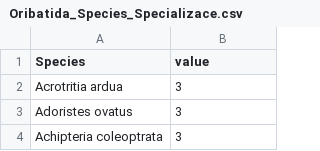
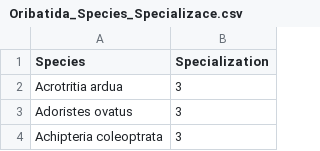
Before and after one commit to PatriciaSingh/GACR_Insularity_Fens, a CSV file: Oribatida/data/Oribatida_Species_Specializace.csv, drawn as a sheet; only a part is shown.

Commit message:
adding info about specialization

```diff
--- a/Oribatida/data/Oribatida_Species_Specializace.csv
+++ b/Oribatida/data/Oribatida_Species_Specializace.csv
@@ -1,2 +1,2 @@
-Species,value
+Species,Specialization
 Acrotritia ardua,3
```
Also changed, not shown: Oribatida/data/Oribatida_Species_Specializace_Short_names.csv, 9 other files.
